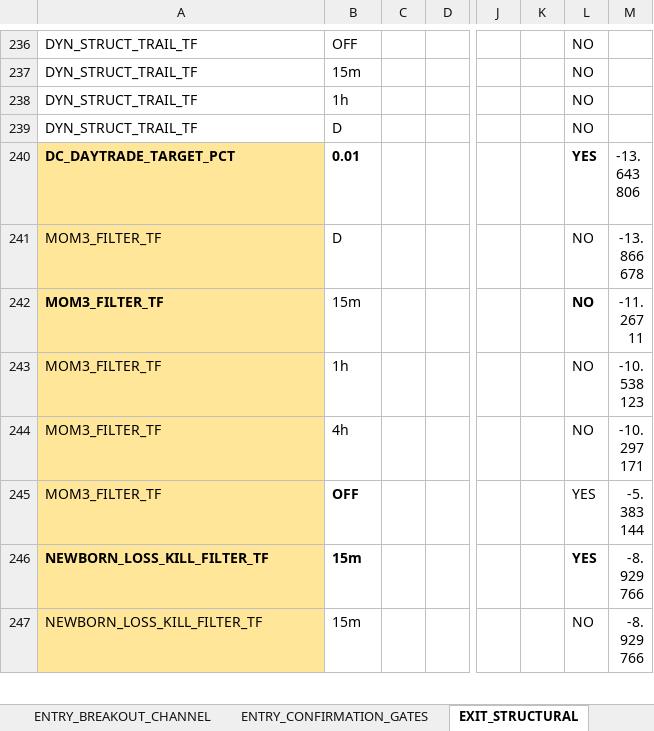
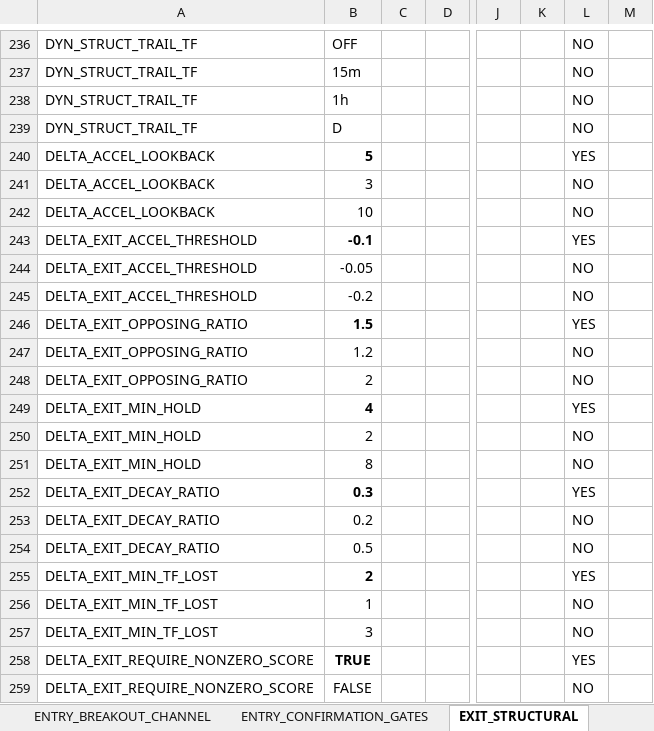
Before and after one commit to nielsvip/binance-sandbox, an Excel workbook: SPREADSHEETS/TEMPLATE_FINAL_NORM/TEMPLATE_STOCKS_SHORT.xlsx, sheet EXIT_STRUCTURAL, drawn as a sheet; only a part is shown, gaps mark what is left out; the shorter side is filled out with more unchanged rows; long unchanged cells end in …; values as stored, in another font and other column widths than the file's, no borders; rows hold the shown columns only; the diff covers the shown part only; the diff names each change by its address in the sheet, - before the commit and + after, or states it on an @@ line.

```diff
--- a/SPREADSHEETS/TEMPLATE_FINAL_NORM/TEMPLATE_STOCKS_SHORT.xlsx (sheet EXIT_STRUCTURAL)
+++ b/SPREADSHEETS/TEMPLATE_FINAL_NORM/TEMPLATE_STOCKS_SHORT.xlsx (sheet EXIT_STRUCTURAL)
+row 240: DELTA_ACCEL_LOOKBACK | 5 |  |  |  |  | YES
+row 241: DELTA_ACCEL_LOOKBACK | 3 |  |  |  |  | NO
+row 242: DELTA_ACCEL_LOOKBACK | 10 |  |  |  |  | NO
+row 243: DELTA_EXIT_ACCEL_THRESHOLD | -0.1 |  |  |  |  | YES
+row 244: DELTA_EXIT_ACCEL_THRESHOLD | -0.05 |  |  |  |  | NO
+row 245: DELTA_EXIT_ACCEL_THRESHOLD | -0.2 |  |  |  |  | NO
+row 246: DELTA_EXIT_OPPOSING_RATIO | 1.5 |  |  |  |  | YES
+row 247: DELTA_EXIT_OPPOSING_RATIO | 1.2 |  |  |  |  | NO
+row 248: DELTA_EXIT_OPPOSING_RATIO | 2 |  |  |  |  | NO
+row 249: DELTA_EXIT_MIN_HOLD | 4 |  |  |  |  | YES
+row 250: DELTA_EXIT_MIN_HOLD | 2 |  |  |  |  | NO
+row 251: DELTA_EXIT_MIN_HOLD | 8 |  |  |  |  | NO
+row 252: DELTA_EXIT_DECAY_RATIO | 0.3 |  |  |  |  | YES
+row 253: DELTA_EXIT_DECAY_RATIO | 0.2 |  |  |  |  | NO
+row 254: DELTA_EXIT_DECAY_RATIO | 0.5 |  |  |  |  | NO
+row 255: DELTA_EXIT_MIN_TF_LOST | 2 |  |  |  |  | YES
+row 256: DELTA_EXIT_MIN_TF_LOST | 1 |  |  |  |  | NO
+row 257: DELTA_EXIT_MIN_TF_LOST | 3 |  |  |  |  | NO
+row 258: DELTA_EXIT_REQUIRE_NONZERO_SCORE | TRUE |  |  |  |  | YES
+row 259: DELTA_EXIT_REQUIRE_NONZERO_SCORE | FALSE |  |  |  |  | NO
```
Also changed, not shown: 25 added rows elsewhere in this sheet, sheet GLOBAL_RISK_GATES, sheet ENTRY_REVERSAL_BOUNCE, sheet REENTRY_WINDOWED, sheet REENTRY_ADAPTIVE, sheet EXIT_VELOCITY, 53 other files.
